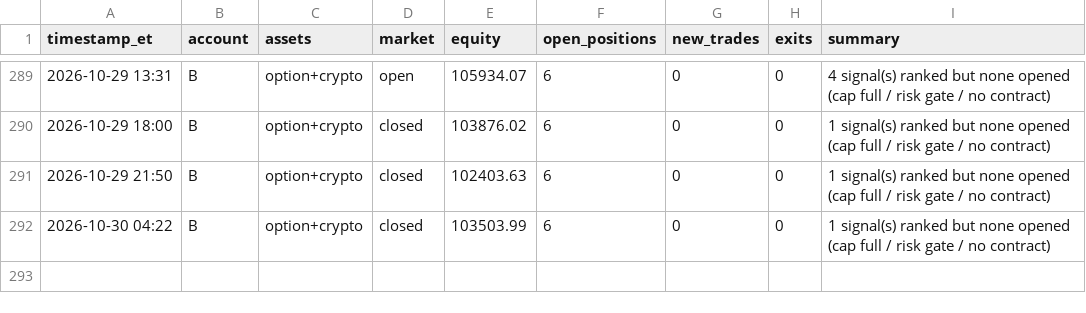
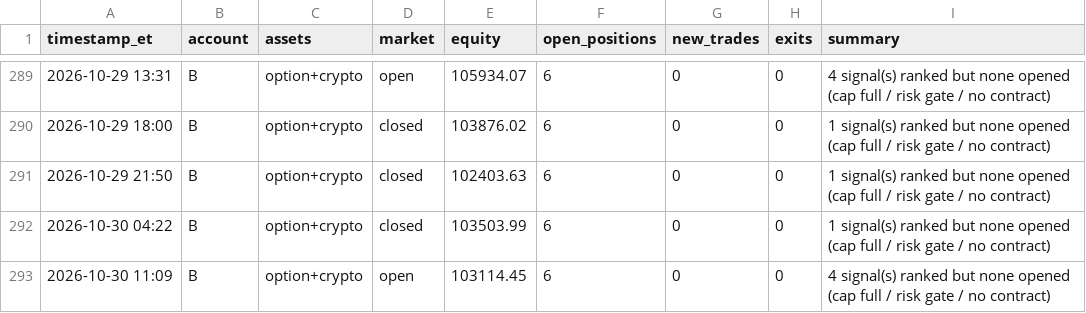
Before and after one commit to fawad07/alpaca-options-agent, a CSV file: activity-B.csv, drawn as a sheet; only a part is shown, gaps mark what is left out.

```diff
--- a/activity-B.csv
+++ b/activity-B.csv
@@ -292 +292,2 @@ timestamp_et,account,assets,market,equity,open_positions,new_trades,exits,summar
 2026-10-30 04:22,B,option+crypto,closed,103503.99,6,0,0,1 signal(s) ranked but none opened (cap full / risk gate / no contract)
+2026-10-30 11:09,B,option+crypto,open,103114.45,6,0,0,4 signal(s) ranked but none opened (cap full / risk gate / no contract)
```
Also changed, not shown: 1 other file.
